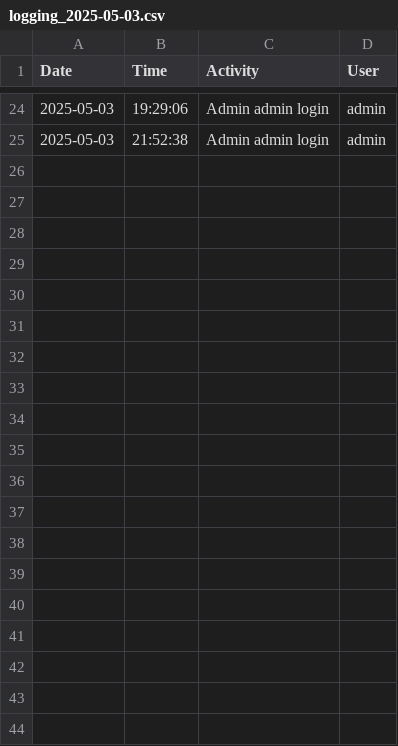
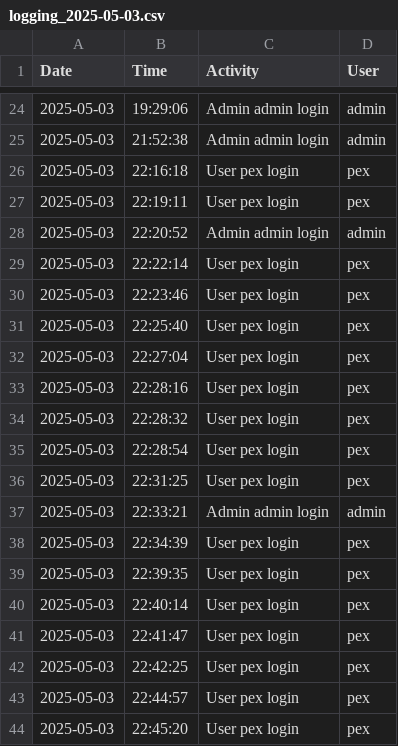
Before and after one commit to osizk/Game-Recommendation-System, a CSV file: Logging/logging_2025-05-03.csv, drawn as a sheet; only a part is shown, gaps mark what is left out; the diff covers the shown part only; the diff names each change by its address in the sheet, - before the commit and + after, or states it on an @@ line.

```diff
--- a/Logging/logging_2025-05-03.csv
+++ b/Logging/logging_2025-05-03.csv
+row 26: 2025-05-03 | 22:16:18 | User pex login | pex
+row 27: 2025-05-03 | 22:19:11 | User pex login | pex
+row 28: 2025-05-03 | 22:20:52 | Admin admin login | admin
+row 29: 2025-05-03 | 22:22:14 | User pex login | pex
+row 30: 2025-05-03 | 22:23:46 | User pex login | pex
+row 31: 2025-05-03 | 22:25:40 | User pex login | pex
+row 32: 2025-05-03 | 22:27:04 | User pex login | pex
+row 33: 2025-05-03 | 22:28:16 | User pex login | pex
+row 34: 2025-05-03 | 22:28:32 | User pex login | pex
+row 35: 2025-05-03 | 22:28:54 | User pex login | pex
+row 36: 2025-05-03 | 22:31:25 | User pex login | pex
+row 37: 2025-05-03 | 22:33:21 | Admin admin login | admin
+row 38: 2025-05-03 | 22:34:39 | User pex login | pex
+row 39: 2025-05-03 | 22:39:35 | User pex login | pex
+row 40: 2025-05-03 | 22:40:14 | User pex login | pex
+row 41: 2025-05-03 | 22:41:47 | User pex login | pex
+row 42: 2025-05-03 | 22:42:25 | User pex login | pex
+row 43: 2025-05-03 | 22:44:57 | User pex login | pex
+row 44: 2025-05-03 | 22:45:20 | User pex login | pex
```
Also changed, not shown: 24 added rows elsewhere in this file, UserLogging/pex.csv, 9 other files.
